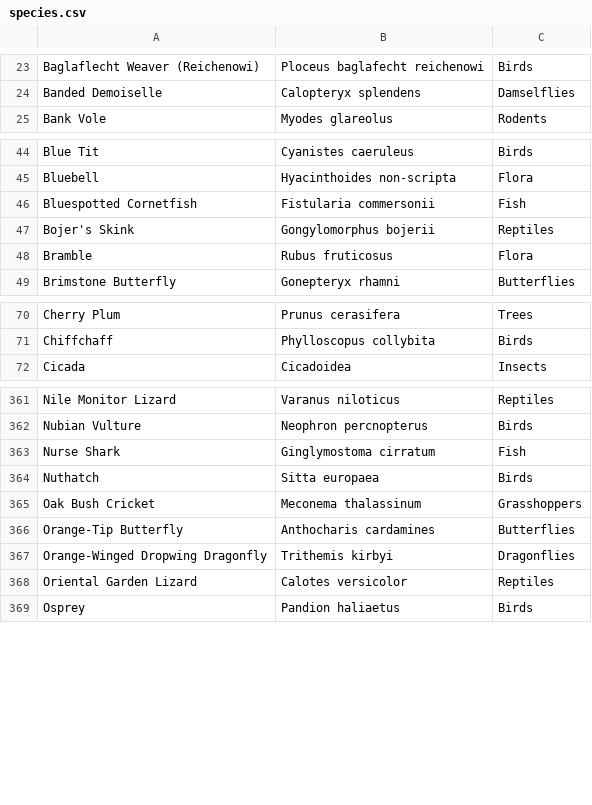
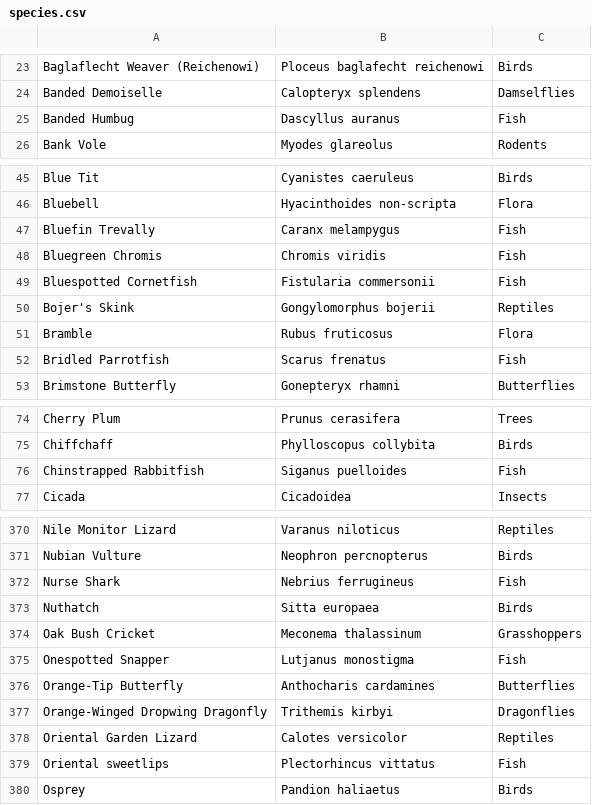
Before and after one commit to davewalker5/davewalker5.github.io, a CSV file: _data/species.csv, drawn as a sheet; only a part is shown, gaps mark what is left out; the diff covers the shown part only.

```diff
--- a/_data/species.csv
+++ b/_data/species.csv
@@ -24,2 +24,3 @@ Baglaflecht Weaver (Reichenowi),Ploceus baglafecht reichenowi,Birds
 Banded Demoiselle,Calopteryx splendens,Damselflies
+Banded Humbug,Dascyllus auranus,Fish
 Bank Vole,Myodes glareolus,Rodents
@@ -45,2 +46,4 @@ Blue Tit,Cyanistes caeruleus,Birds
 Bluebell,Hyacinthoides non-scripta,Flora
+Bluefin Trevally,Caranx melampygus,Fish
+Bluegreen Chromis,Chromis viridis,Fish
 Bluespotted Cornetfish,Fistularia commersonii,Fish
@@ -48,2 +51,3 @@ Bojer's Skink,Gongylomorphus bojerii,Reptiles
 Bramble,Rubus fruticosus,Flora
+Bridled Parrotfish,Scarus frenatus,Fish
 Brimstone Butterfly,Gonepteryx rhamni,Butterflies
@@ -71,2 +75,3 @@ Cherry Plum,Prunus cerasifera,Trees
 Chiffchaff,Phylloscopus collybita,Birds
+Chinstrapped Rabbitfish,Siganus puelloides,Fish
 Cicada,Cicadoidea,Insects
@@ -362,5 +371,6 @@ Nile Monitor Lizard,Varanus niloticus,Reptiles
 Nubian Vulture,Neophron percnopterus,Birds
-Nurse Shark,Ginglymostoma cirratum,Fish
+Nurse Shark,Nebrius ferrugineus,Fish
 Nuthatch,Sitta europaea,Birds
 Oak Bush Cricket,Meconema thalassinum,Grasshoppers
+Onespotted Snapper,Lutjanus monostigma,Fish
 Orange-Tip Butterfly,Anthocharis cardamines,Butterflies
@@ -368,2 +378,3 @@ Orange-Winged Dropwing Dragonfly,Trithemis kirbyi,Dragonflies
 Oriental Garden Lizard,Calotes versicolor,Reptiles
+Oriental sweetlips,Plectorhincus vittatus,Fish
 Osprey,Pandion haliaetus,Birds
```
Also changed, not shown: 10 added rows elsewhere in this file, 1 other file.
